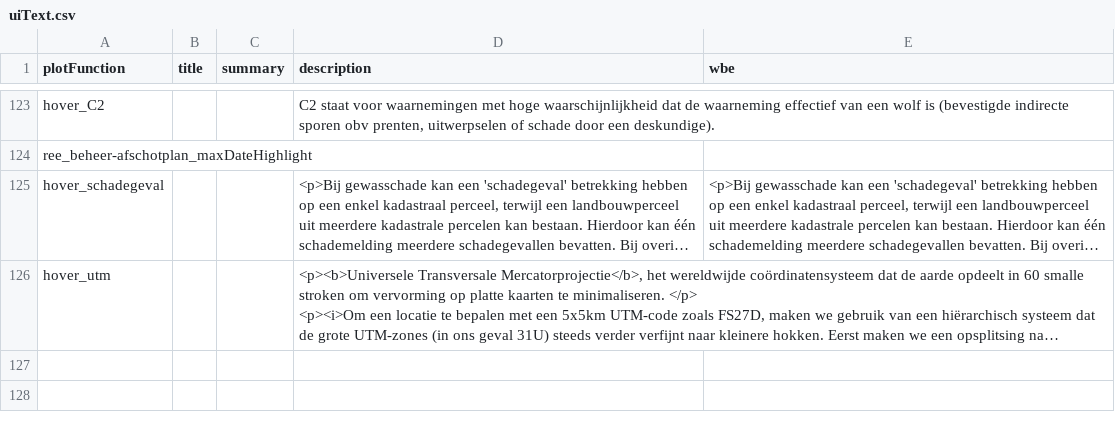
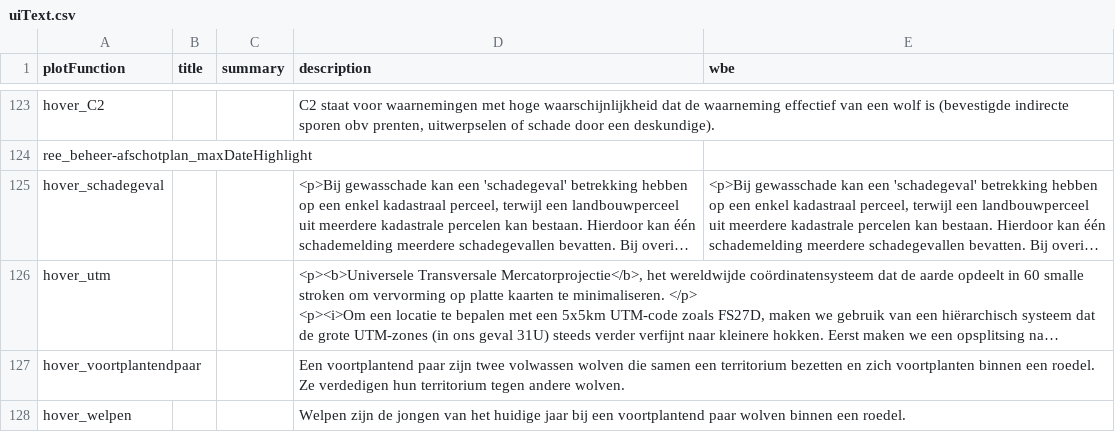
Before and after one commit to inbo/reporting-rshiny-grofwildjacht, a CSV file: reporting-grofwild/inst/extdata/uiText.csv, drawn as a sheet; only a part is shown, gaps mark what is left out; long unchanged cells end in …; the diff covers the shown part only; the diff names each change by its address in the sheet, - before the commit and + after, or states it on an @@ line.

```diff
--- a/reporting-grofwild/inst/extdata/uiText.csv
+++ b/reporting-grofwild/inst/extdata/uiText.csv
+row 127: hover_voortplantendpaar |  |  | Een voortplantend paar zijn twee volwassen wolven die samen een territorium bezetten en zich voortplanten binnen een roedel. Ze verdedigen hun territorium tegen andere wolven.
+row 128: hover_welpen |  |  | Welpen zijn de jongen van het huidige jaar bij een voortplantend paar wolven binnen een roedel.
```
Also changed, not shown: 1 added row and 2 edited cells elsewhere in this file.
